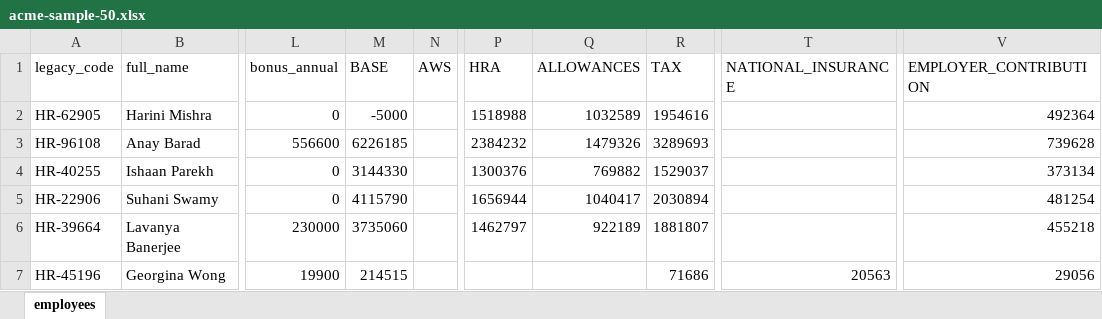
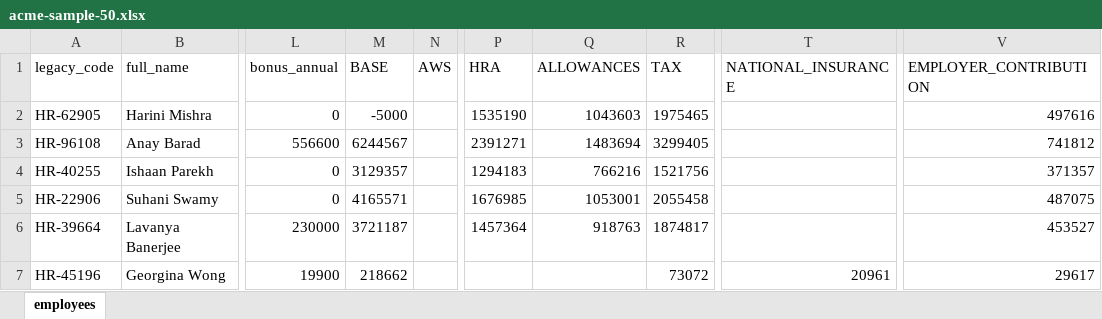
Before and after one commit to epicallyunreal/acme-salary, an Excel workbook: sample-data/acme-sample-50.xlsx, sheet employees, drawn as a sheet; only a part is shown, gaps mark what is left out; values as stored, in another font and other column widths than the file's, no borders; the diff covers the shown part only; the diff names each change by its address in the sheet, - before the commit and + after, or states it on an @@ line.

```diff
--- a/sample-data/acme-sample-50.xlsx (sheet employees)
+++ b/sample-data/acme-sample-50.xlsx (sheet employees)
-P2 (HRA): 1518988
+P2 (HRA): 1535190
-Q2 (ALLOWANCES): 1032589
+Q2 (ALLOWANCES): 1043603
-R2 (TAX): 1954616
+R2 (TAX): 1975465
-V2 (EMPLOYER_CONTRIBUTION): 492364
+V2 (EMPLOYER_CONTRIBUTION): 497616
-M3 (BASE): 6226185
+M3 (BASE): 6244567
-P3 (HRA): 2384232
+P3 (HRA): 2391271
-Q3 (ALLOWANCES): 1479326
+Q3 (ALLOWANCES): 1483694
-R3 (TAX): 3289693
+R3 (TAX): 3299405
-V3 (EMPLOYER_CONTRIBUTION): 739628
+V3 (EMPLOYER_CONTRIBUTION): 741812
-M4 (BASE): 3144330
+M4 (BASE): 3129357
-P4 (HRA): 1300376
+P4 (HRA): 1294183
-Q4 (ALLOWANCES): 769882
+Q4 (ALLOWANCES): 766216
-R4 (TAX): 1529037
+R4 (TAX): 1521756
-V4 (EMPLOYER_CONTRIBUTION): 373134
+V4 (EMPLOYER_CONTRIBUTION): 371357
-M5 (BASE): 4115790
+M5 (BASE): 4165571
-P5 (HRA): 1656944
+P5 (HRA): 1676985
-Q5 (ALLOWANCES): 1040417
+Q5 (ALLOWANCES): 1053001
-R5 (TAX): 2030894
+R5 (TAX): 2055458
-V5 (EMPLOYER_CONTRIBUTION): 481254
+V5 (EMPLOYER_CONTRIBUTION): 487075
-M6 (BASE): 3735060
+M6 (BASE): 3721187
-P6 (HRA): 1462797
+P6 (HRA): 1457364
-Q6 (ALLOWANCES): 922189
+Q6 (ALLOWANCES): 918763
-R6 (TAX): 1881807
+R6 (TAX): 1874817
-V6 (EMPLOYER_CONTRIBUTION): 455218
+V6 (EMPLOYER_CONTRIBUTION): 453527
-M7 (BASE): 214515
+M7 (BASE): 218662
-R7 (TAX): 71686
+R7 (TAX): 73072
-T7 (NATIONAL_INSURANCE): 20563
+T7 (NATIONAL_INSURANCE): 20961
-V7 (EMPLOYER_CONTRIBUTION): 29056
+V7 (EMPLOYER_CONTRIBUTION): 29617
```
Also changed, not shown: 99 edited cells elsewhere in this sheet, 6 other files.
